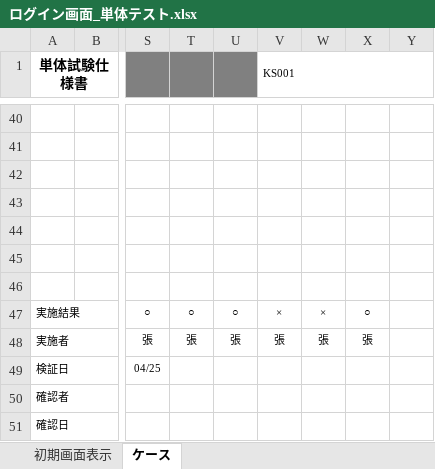
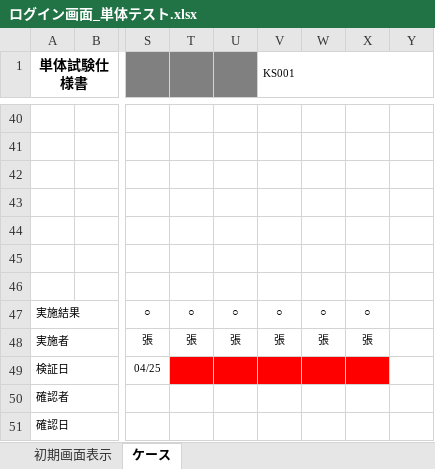
Before and after one commit to nts-ed/2023-04, an Excel workbook: 202304/04_単体テスト/04_単体試験仕様書/チーム1/ログイン画面_単体テスト.xlsx, sheet ケース, drawn as a sheet; only a part is shown, gaps mark what is left out; values as stored, in another font and other column widths than the file's, no borders; charts and pictures not drawn; the diff names each change by its address in the sheet, - before the commit and + after, or states it on an @@ line.

Commit message:
単体テストエビデンスの外部RV

```diff
--- a/202304/04_単体テスト/04_単体試験仕様書/チーム1/ログイン画面_単体テスト.xlsx (sheet ケース)
+++ b/202304/04_単体テスト/04_単体試験仕様書/チーム1/ログイン画面_単体テスト.xlsx (sheet ケース)
-V47 (KS001): ×
+V47 (KS001): ○
-W47: ×
+W47: ○
-T49:X49 fill: none
+T49:X49 fill: #FF0000
```
Also changed, not shown: 4 other files.
